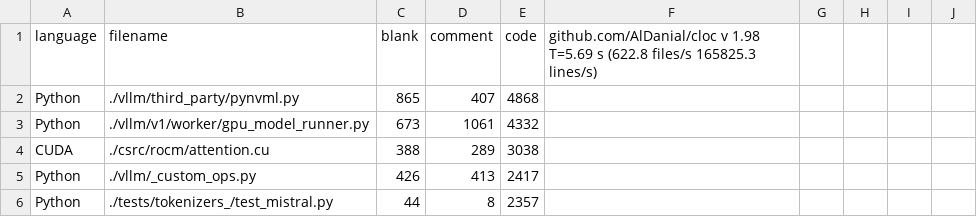
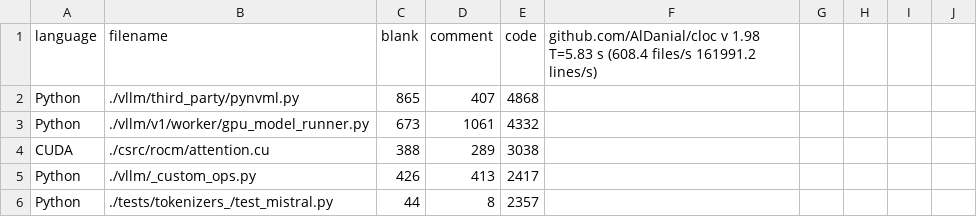
Before and after one commit to polskiTran/UC26_Software_Architecture, a CSV file: assignment1/logs/vllm_lines.csv, drawn as a sheet; only a part is shown.

```diff
--- a/assignment1/logs/vllm_lines.csv
+++ b/assignment1/logs/vllm_lines.csv
@@ -1,2 +1,2 @@
-language,filename,blank,comment,code,"github.com/AlDanial/cloc v 1.98  T=5.69 s (622.8 files/s 165825.3 lines/s)"
+language,filename,blank,comment,code,"github.com/AlDanial/cloc v 1.98  T=5.83 s (608.4 files/s 161991.2 lines/s)"
 Python,./vllm/third_party/pynvml.py,865,407,4868
```
Also changed, not shown: 5 other files.
